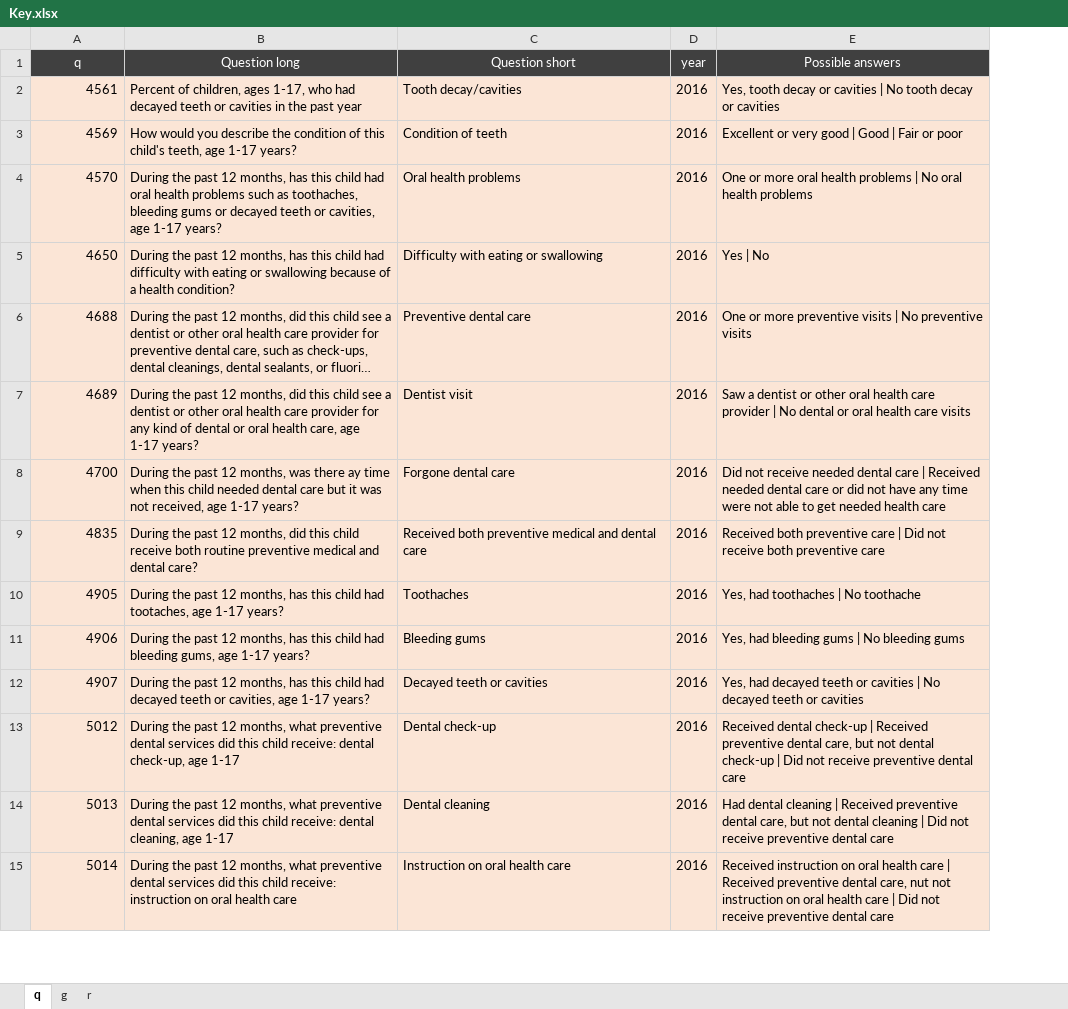
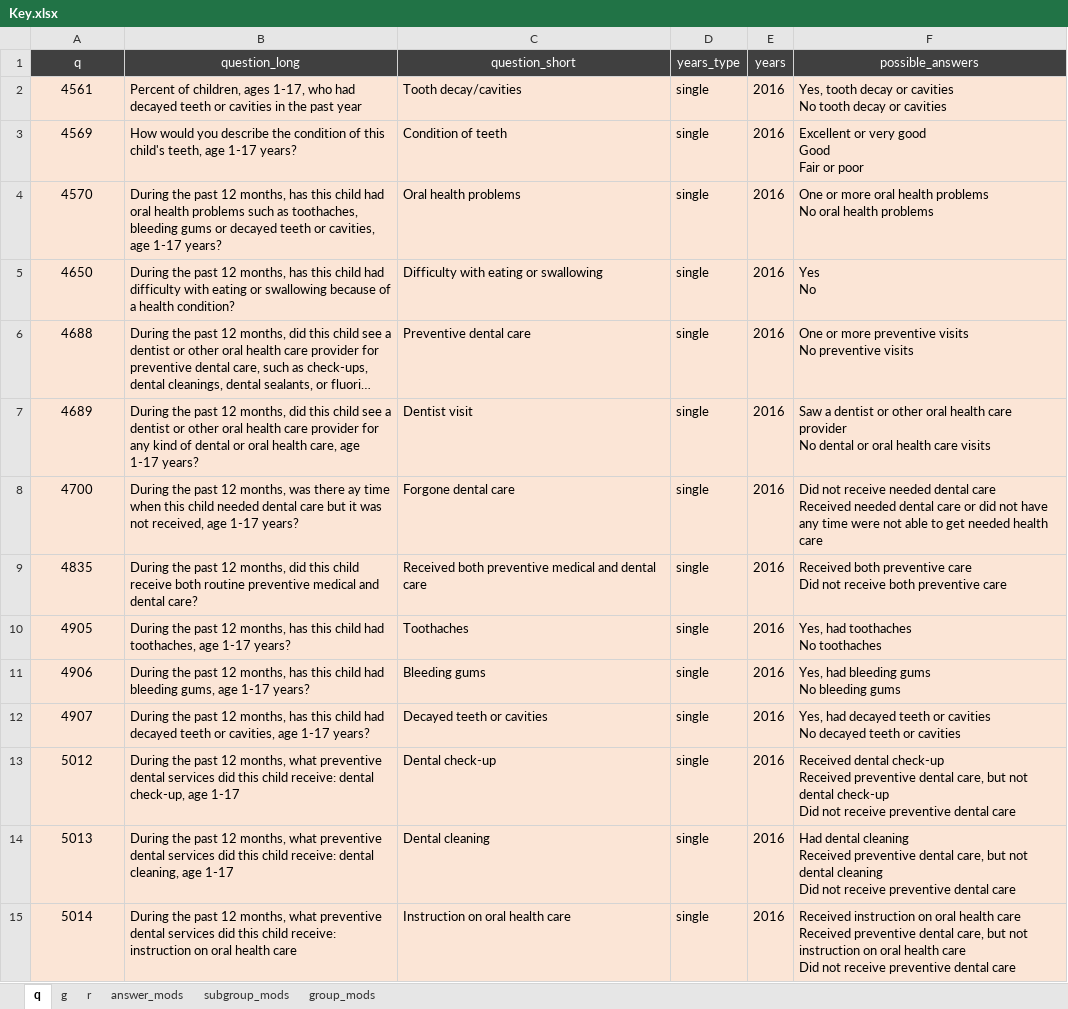
Before and after one commit to PositiveSumData/NationalOralHealthDataPortal, an Excel workbook: Data/National_Survey_of_Childrens_Health/Key.xlsx, sheet q, drawn as a sheet; only a part is shown; long unchanged cells end in …; values as stored, in another font and other column widths than the file's, no borders; removed rows and columns are numbered as before the commit, all else as after; ↵ is a line break in a cell; the diff covers the shown part only; the diff names each change by its address in the sheet, - before the commit and + after, or states it on an @@ line.

Commit message:
Updated for new years, added field modifiers
Updated for 2019-2020, 2019, 2018-2020,
Added tabs for answer/group/subgroup modifiers

```diff
--- a/Data/National_Survey_of_Childrens_Health/Key.xlsx (sheet q)
+++ b/Data/National_Survey_of_Childrens_Health/Key.xlsx (sheet q)
+sheet tab: answer_mods
+sheet tab: subgroup_mods
+sheet tab: group_mods
+column D (years_type), rows 2-15: all single
-column E (Possible answers), rows 2-15: Yes, tooth decay or cavities | No tooth decay or cavities | Excellent or very good | Good | Fair or poor | One or more oral health problems | No oral health problems | Yes | No | One or more preventive visits | No preventive visits | Saw a dentist or other oral health care provider | No dental or oral health care visits | Did not receive needed dental care | Received needed dental care or did not have any time were not able to get needed health care | Received both preventive care | Did not receive both preventive care | Yes, had toothaches | No toothache | Yes, had bleeding gums | No bleeding gums | Yes, had decayed teeth or cavities | No decayed teeth or cavities | Received dental check-up | Received preventive dental care, but not dental check-up | Did not receive preventive dental care | Had dental cleaning | Received preventive dental care, but not dental cleaning | Did not receive preventive dental care | Received instruction on oral health care | Received preventive dental care, nut not instruction on oral health care | Did not receive preventive dental care
+column F (possible_answers), rows 2-15: Yes, tooth decay or cavities ↵ No tooth decay or cavities | Excellent or very good ↵ Good ↵ Fair or poor | One or more oral health problems ↵ No oral health problems | Yes ↵ No | One or more preventive visits ↵ No preventive visits | Saw a dentist or other oral health care provider ↵ No dental or oral health care visits | Did not receive needed dental care ↵ Received needed dental care or did not have any time were not able to get needed health care | Received both preventive care ↵ Did not receive both preventive care | Yes, had toothaches ↵ No toothaches | Yes, had bleeding gums ↵ No bleeding gums | Yes, had decayed teeth or cavities ↵ No decayed teeth or cavities | Received dental check-up ↵ Received preventive dental care, but not dental check-up ↵ Did not receive preventive dental care | Had dental cleaning ↵ Received preventive dental care, but not dental cleaning ↵ Did not receive preventive dental care | Received instruction on oral health care ↵ Received preventive dental care, but not instruction on oral health care ↵ Did not receive preventive dental care
-B1: Question long
+B1: question_long
-C1: Question short
+C1: question_short
-E1: year
+E1: years
-A2:A15 alignment: right
+A2:A15 alignment: center
-B10 (question_long): …child had tootaches, age 1-17…
+B10 (question_long): …child had toothaches, age 1-17…
```
Also changed, not shown: 48 added rows, 5 edited cells and cell formats elsewhere in this sheet, sheet g, hidden cells.
